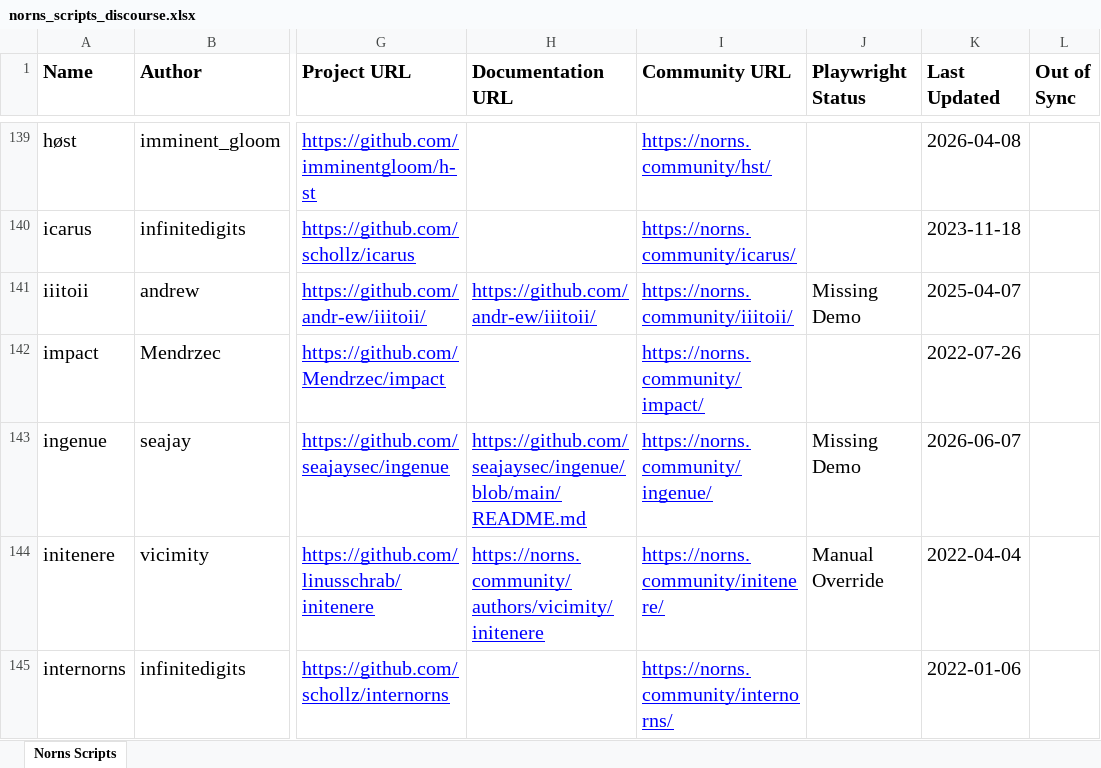
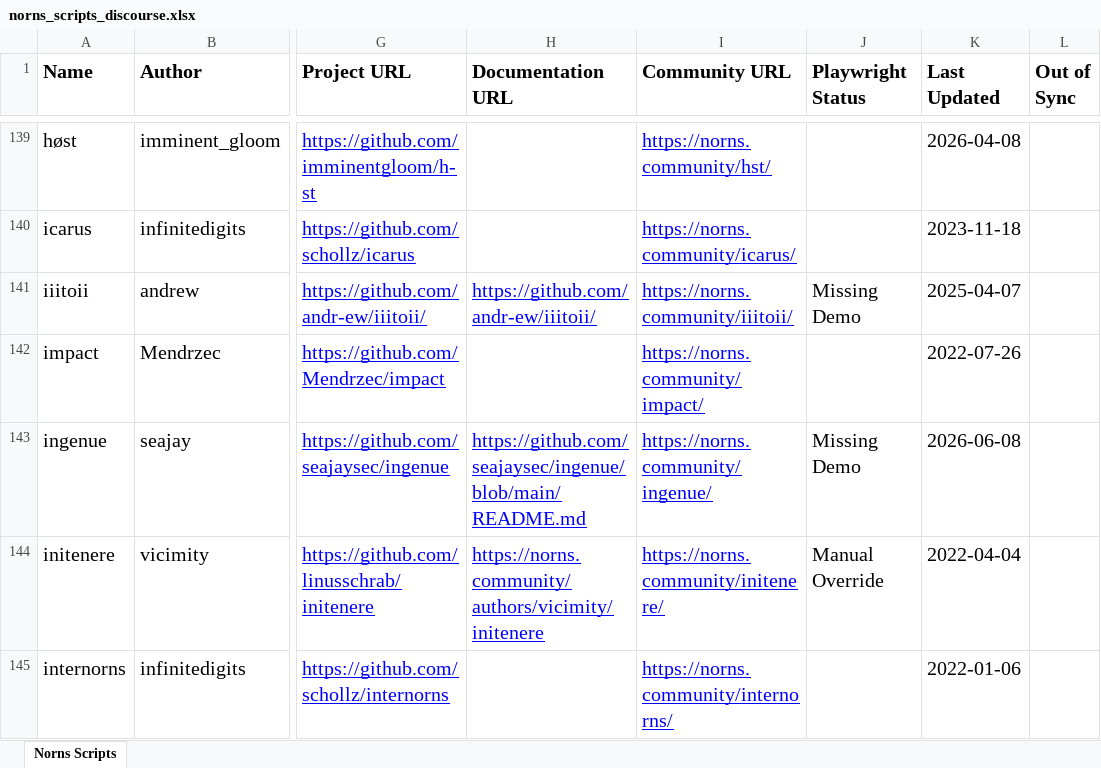
Before and after one commit to seajaysec/nornslist, an Excel workbook: norns_scripts_discourse.xlsx, sheet Norns Scripts, drawn as a sheet; only a part is shown, gaps mark what is left out; values as stored, in another font and other column widths than the file's, no borders; table styles not drawn; the diff names each change by its address in the sheet, - before the commit and + after, or states it on an @@ line.

```diff
--- a/norns_scripts_discourse.xlsx (sheet Norns Scripts)
+++ b/norns_scripts_discourse.xlsx (sheet Norns Scripts)
-K143 (Last Updated): 2026-06-07
+K143 (Last Updated): 2026-06-08
```
Also changed, not shown: 3 other files.
